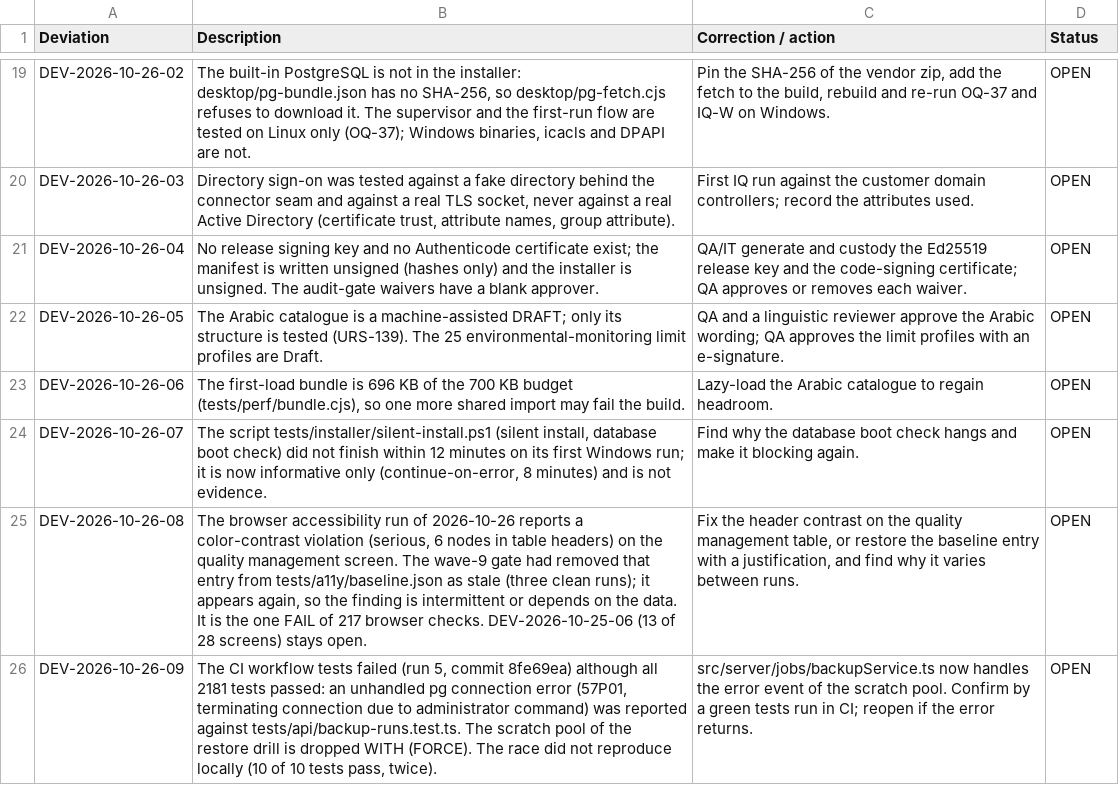
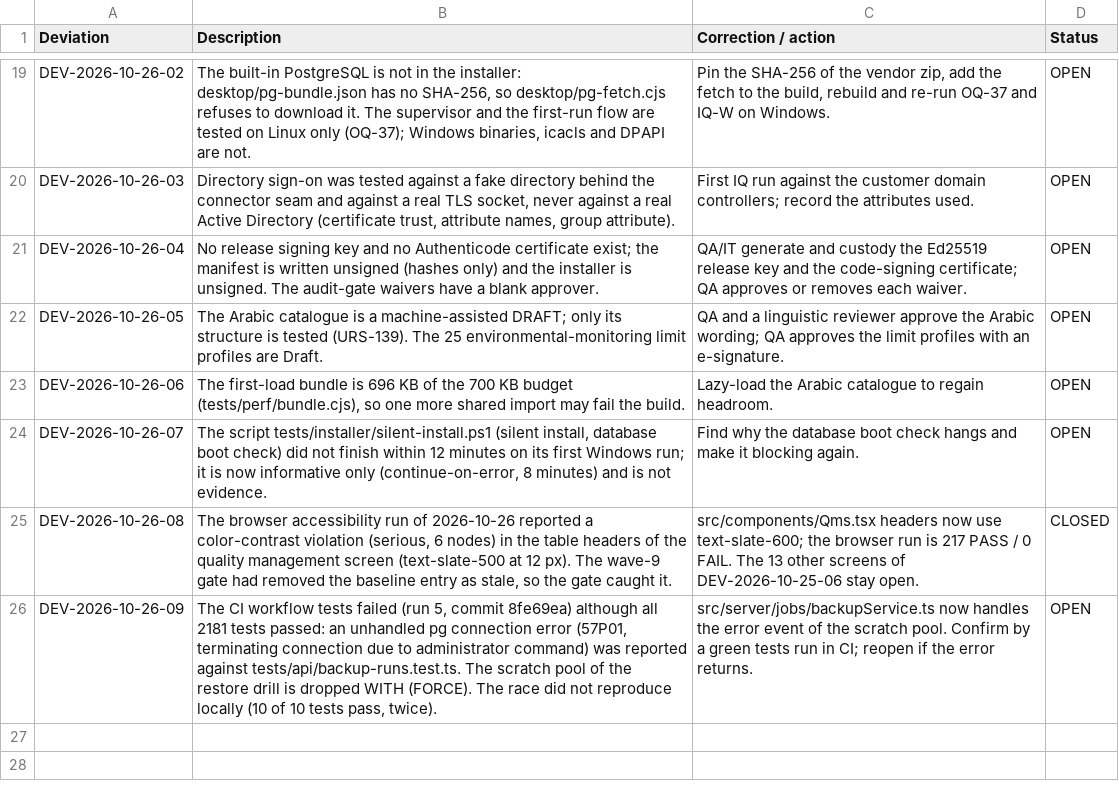
Before and after one commit to ahmedtaha50/LIMS, a CSV file: validation/docs/deviations.csv, drawn as a sheet; only a part is shown, gaps mark what is left out.

```diff
--- a/validation/docs/deviations.csv
+++ b/validation/docs/deviations.csv
@@ -24,3 +24,3 @@ Deviation,Description,Correction / action,Status
 "DEV-2026-10-26-07","The script tests/installer/silent-install.ps1 (silent install, database boot check) did not finish within 12 minutes on its first Windows run; it is now informative only (continue-on-error, 8 minutes) and is not evidence.","Find why the database boot check hangs and make it blocking again.","OPEN"
-"DEV-2026-10-26-08","The browser accessibility run of 2026-10-26 reports a color-contrast violation (serious, 6 nodes in table headers) on the quality management screen. The wave-9 gate had removed that entry from tests/a11y/baseline.json as stale (three clean runs); it appears again, so the finding is intermittent or depends on the data. It is the one FAIL of 217 browser checks. DEV-2026-10-25-06 (13 of 28 screens) stays open.","Fix the header contrast on the quality management table, or restore the baseline entry with a justification, and find why it varies between runs.","OPEN"
+"DEV-2026-10-26-08","The browser accessibility run of 2026-10-26 reported a color-contrast violation (serious, 6 nodes) in the table headers of the quality management screen (text-slate-500 at 12 px). The wave-9 gate had removed the baseline entry as stale, so the gate caught it.","src/components/Qms.tsx headers now use text-slate-600; the browser run is 217 PASS / 0 FAIL. The 13 other screens of DEV-2026-10-25-06 stay open.","CLOSED"
 "DEV-2026-10-26-09","The CI workflow tests failed (run 5, commit 8fe69ea) although all 2181 tests passed: an unhandled pg connection error (57P01, terminating connection due to administrator command) was reported against tests/api/backup-runs.test.ts. The scratch pool of the restore drill is dropped WITH (FORCE). The race did not reproduce locally (10 of 10 tests pass, twice).","src/server/jobs/backupService.ts now handles the error event of the scratch pool. Confirm by a green tests run in CI; reopen if the error returns.","OPEN"
```
Also changed, not shown: 11 other files.
